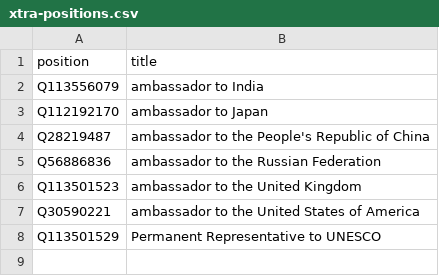
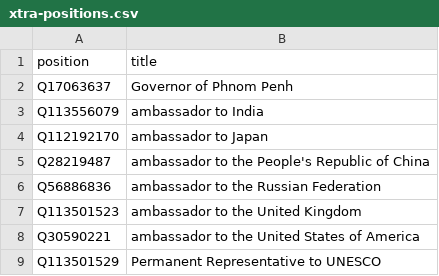
Before and after one commit to every-politician-scrapers/cambodia, a CSV file: wikidata/xtra-positions.csv, drawn as a sheet.

```diff
--- a/wikidata/xtra-positions.csv
+++ b/wikidata/xtra-positions.csv
@@ -1,2 +1,3 @@
 position,title
+Q17063637,Governor of Phnom Penh
 Q113556079,ambassador to India
```
Also changed, not shown: wikidata/wanted-positions.csv, 15 other files.
